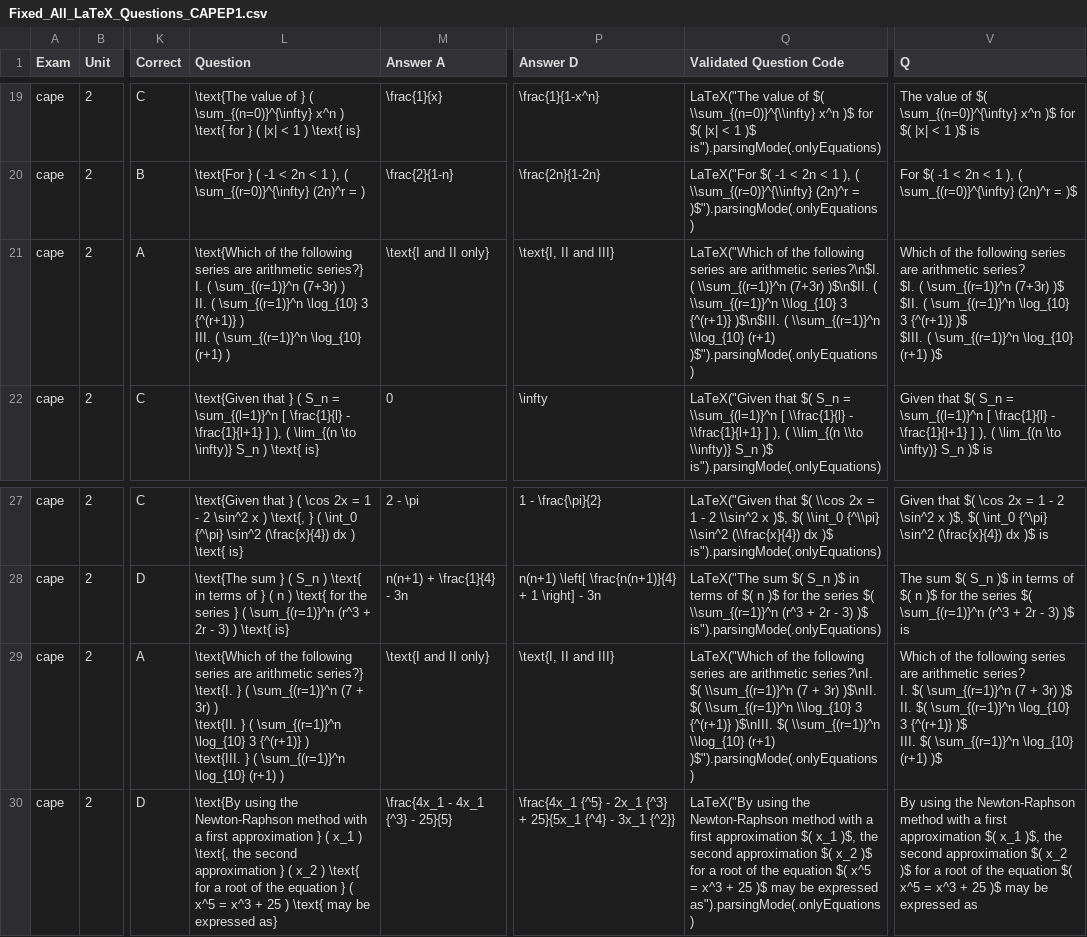
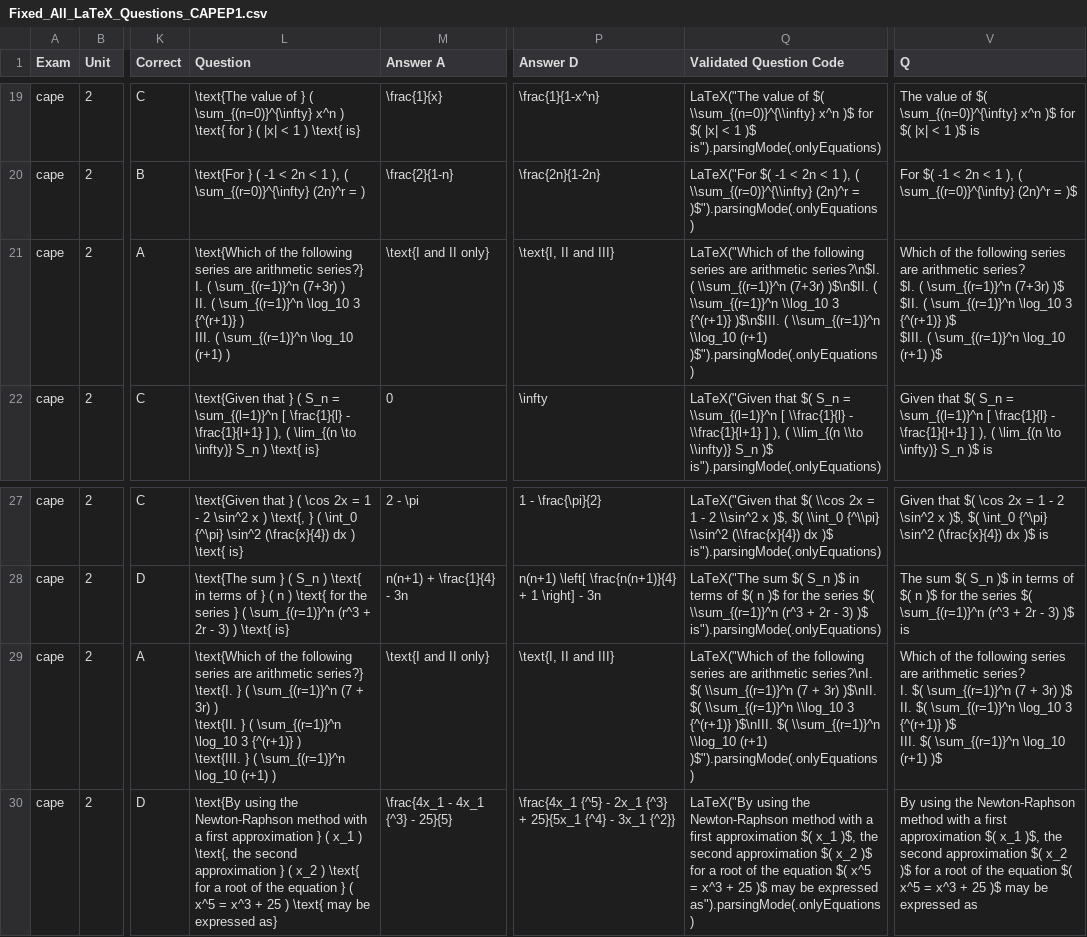
Before and after one commit to jeanmichelwilliams17-lang/cape-review-app, a CSV file: Fixed_All_LaTeX_Questions_CAPEP1.csv, drawn as a sheet; only a part is shown, gaps mark what is left out; ↵ is a line break in a cell; the diff names each change by its address in the sheet, - before the commit and + after, or states it on an @@ line.

Commit message:
feat: unbrace logarithm base subscripts (\log_{10} -> \log_10, \log_{2} -> \log_2) across D1 fixed_questions, CSV exports, web, and iOS app

```diff
--- a/Fixed_All_LaTeX_Questions_CAPEP1.csv
+++ b/Fixed_All_LaTeX_Questions_CAPEP1.csv
-L21 (Question): …( \sum_{(r=1)}^n \log_{10} 3 {^(r+1)} ) ↵ III. ( \sum_{(r=1)}^n \log_{10} (r+1) )
+L21 (Question): …( \sum_{(r=1)}^n \log_10 3 {^(r+1)} ) ↵ III. ( \sum_{(r=1)}^n \log_10 (r+1) )
-Q21 (Validated Question Code): …( \\sum_{(r=1)}^n \\log_{10} 3 {^(r+1)} )$\n$III. ( \\sum_{(r=1)}^n \\log_{10} (r+1) )$").parsingMode(.onlyEquations)
+Q21 (Validated Question Code): …( \\sum_{(r=1)}^n \\log_10 3 {^(r+1)} )$\n$III. ( \\sum_{(r=1)}^n \\log_10 (r+1) )$").parsingMode(.onlyEquations)
-V21 (Q): …( \sum_{(r=1)}^n \log_{10} 3 {^(r+1)} )$ ↵ $III. ( \sum_{(r=1)}^n \log_{10} (r+1) )$
+V21 (Q): …( \sum_{(r=1)}^n \log_10 3 {^(r+1)} )$ ↵ $III. ( \sum_{(r=1)}^n \log_10 (r+1) )$
-L29 (Question): …( \sum_{(r=1)}^n \log_{10} 3 {^(r+1)} ) ↵ \text{III. } ( \sum_{(r=1)}^n \log_{10} (r+1) )
+L29 (Question): …( \sum_{(r=1)}^n \log_10 3 {^(r+1)} ) ↵ \text{III. } ( \sum_{(r=1)}^n \log_10 (r+1) )
-Q29 (Validated Question Code): …$( \\sum_{(r=1)}^n \\log_{10} 3 {^(r+1)} )$\nIII. $( \\sum_{(r=1)}^n \\log_{10} (r+1) )$").parsingMode(.onlyEquations)
+Q29 (Validated Question Code): …$( \\sum_{(r=1)}^n \\log_10 3 {^(r+1)} )$\nIII. $( \\sum_{(r=1)}^n \\log_10 (r+1) )$").parsingMode(.onlyEquations)
-V29 (Q): …$( \sum_{(r=1)}^n \log_{10} 3 {^(r+1)} )$ ↵ III. $( \sum_{(r=1)}^n \log_{10} (r+1) )$
+V29 (Q): …$( \sum_{(r=1)}^n \log_10 3 {^(r+1)} )$ ↵ III. $( \sum_{(r=1)}^n \log_10 (r+1) )$
```
Also changed, not shown: 6 other files.
